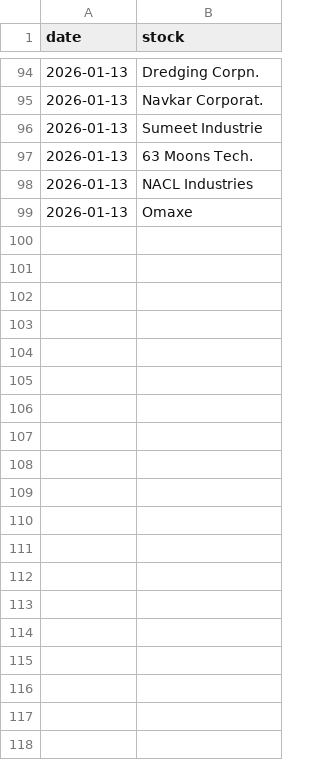
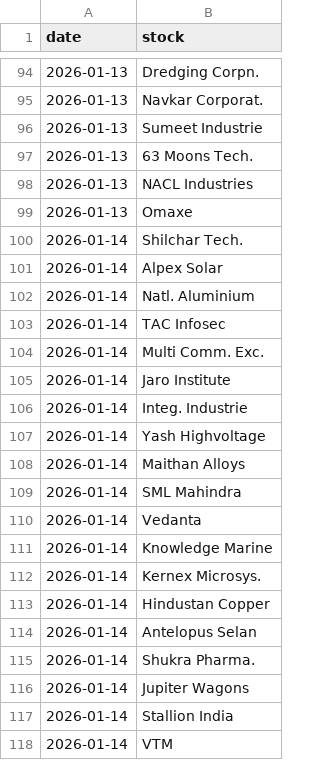
Before and after one commit to flamemission-boop/top-gainers-data, a CSV file: data/stocks_data.csv, drawn as a sheet; only a part is shown, gaps mark what is left out; the diff covers the shown part only.

```diff
--- a/data/stocks_data.csv
+++ b/data/stocks_data.csv
@@ -99 +99,20 @@ date,stock
 2026-01-13,Omaxe
+2026-01-14,Shilchar Tech.
+2026-01-14,Alpex Solar
+2026-01-14,Natl. Aluminium
+2026-01-14,TAC Infosec
+2026-01-14,Multi Comm. Exc.
+2026-01-14,Jaro Institute
+2026-01-14,Integ. Industrie
+2026-01-14,Yash Highvoltage
+2026-01-14,Maithan Alloys
+2026-01-14,SML Mahindra
+2026-01-14,Vedanta
+2026-01-14,Knowledge Marine
+2026-01-14,Kernex Microsys.
+2026-01-14,Hindustan Copper
+2026-01-14,Antelopus Selan
+2026-01-14,Shukra Pharma.
+2026-01-14,Jupiter Wagons
+2026-01-14,Stallion India
+2026-01-14,VTM
```
Also changed, not shown: 39 added rows elsewhere in this file, data/industry_data.csv, 1 other file.
